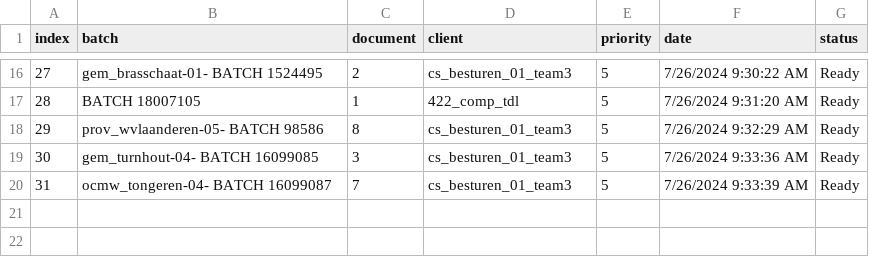
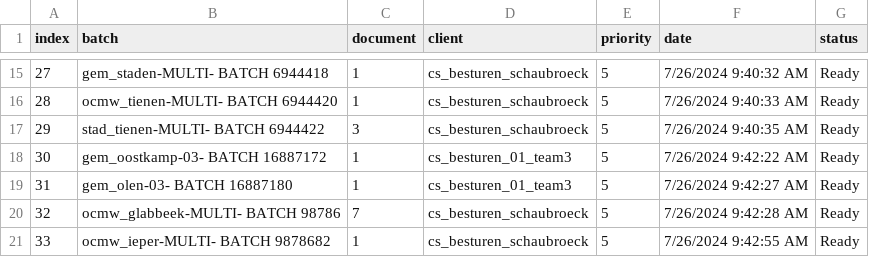
Before and after one commit to Rica5/arco-2025, a CSV file: public/assets/batch.csv, drawn as a sheet; only a part is shown, gaps mark what is left out; the diff covers the shown part only.

```diff
--- a/public/assets/batch.csv
+++ b/public/assets/batch.csv
@@ -16,5 +15,7 @@ index,batch,document,client,priority,date,status
-27,gem_brasschaat-01- BATCH 1524495,2,cs_besturen_01_team3,5,7/26/2024 9:30:22 AM,Ready
-28,BATCH 18007105,1,422_comp_tdl,5,7/26/2024 9:31:20 AM,Ready
-29,prov_wvlaanderen-05- BATCH 98586,8,cs_besturen_01_team3,5,7/26/2024 9:32:29 AM,Ready
-30,gem_turnhout-04- BATCH 16099085,3,cs_besturen_01_team3,5,7/26/2024 9:33:36 AM,Ready
-31,ocmw_tongeren-04- BATCH 16099087,7,cs_besturen_01_team3,5,7/26/2024 9:33:39 AM,Ready
+27,gem_staden-MULTI- BATCH 6944418,1,cs_besturen_schaubroeck,5,7/26/2024 9:40:32 AM,Ready
+28,ocmw_tienen-MULTI- BATCH 6944420,1,cs_besturen_schaubroeck,5,7/26/2024 9:40:33 AM,Ready
+29,stad_tienen-MULTI- BATCH 6944422,3,cs_besturen_schaubroeck,5,7/26/2024 9:40:35 AM,Ready
+30,gem_oostkamp-03- BATCH 16887172,1,cs_besturen_01_team3,5,7/26/2024 9:42:22 AM,Ready
+31,gem_olen-03- BATCH 16887180,1,cs_besturen_01_team3,5,7/26/2024 9:42:27 AM,Ready
+32,ocmw_glabbeek-MULTI- BATCH 98786,7,cs_besturen_schaubroeck,5,7/26/2024 9:42:28 AM,Ready
+33,ocmw_ieper-MULTI- BATCH 9878682,1,cs_besturen_schaubroeck,5,7/26/2024 9:42:55 AM,Ready
```
Also changed, not shown: 1 removed row and 31 edited cells elsewhere in this file, 1 other file.
